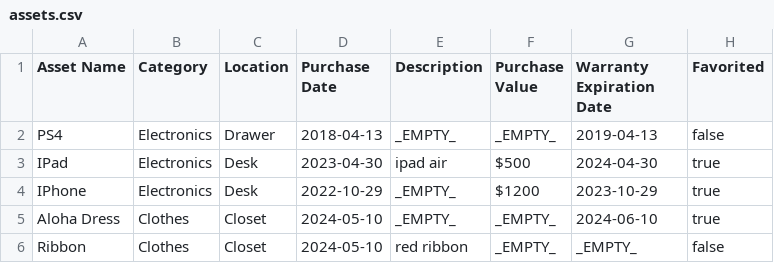
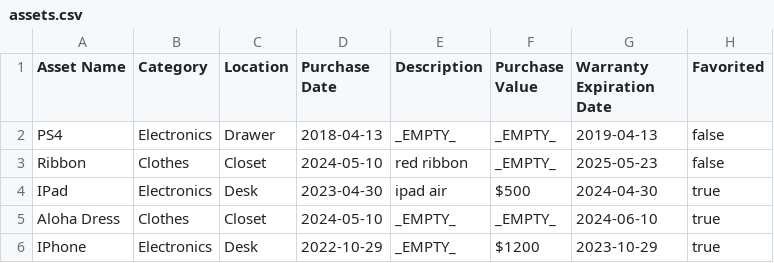
Before and after one commit to aminahjaludi/ITEMVUE, a CSV file: resources/csv/assets.csv, drawn as a sheet.

Commit message:
added warranty column.

```diff
--- a/resources/csv/assets.csv
+++ b/resources/csv/assets.csv
@@ -2,5 +2,5 @@ Asset Name,Category,Location,Purchase Date,Description,Purchase Value,Warranty E
 PS4,Electronics,Drawer,2018-04-13,_EMPTY_,_EMPTY_,2019-04-13,false
+Ribbon,Clothes,Closet,2024-05-10,red ribbon,_EMPTY_,2025-05-23,false
 IPad,Electronics,Desk,2023-04-30,ipad air,$500,2024-04-30,true
+Aloha Dress,Clothes,Closet,2024-05-10,_EMPTY_,_EMPTY_,2024-06-10,true
 IPhone,Electronics,Desk,2022-10-29,_EMPTY_,$1200,2023-10-29,true
-Aloha Dress,Clothes,Closet,2024-05-10,_EMPTY_,_EMPTY_,2024-06-10,true
-Ribbon,Clothes,Closet,2024-05-10,red ribbon,_EMPTY_,_EMPTY_,false
```
Also changed, not shown: 2 other files.
